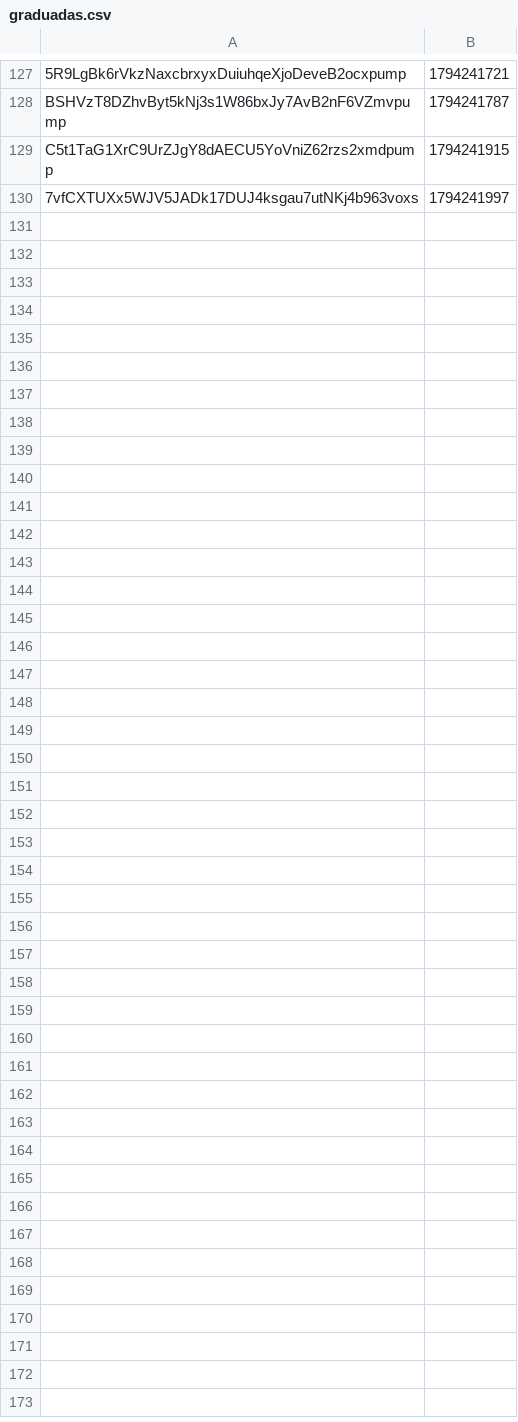
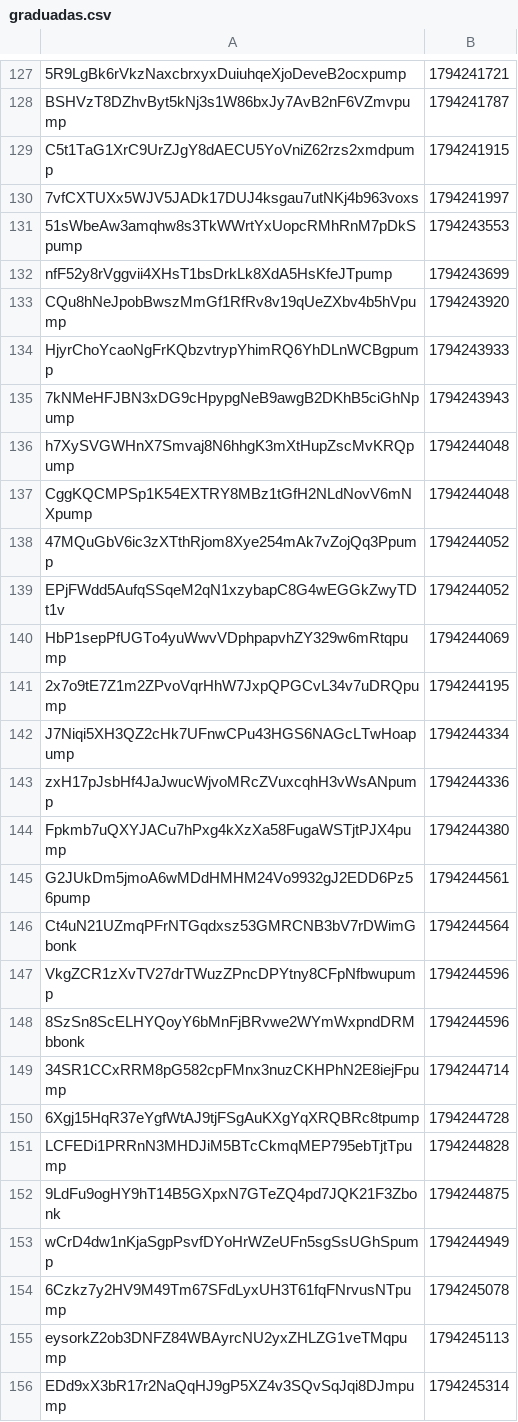
Before and after one commit to organelito23/arturocasas, a CSV file: graduadas.csv, drawn as a sheet; only a part is shown, gaps mark what is left out; the diff names each change by its address in the sheet, - before the commit and + after, or states it on an @@ line.

```diff
--- a/graduadas.csv
+++ b/graduadas.csv
+row 131: 51sWbeAw3amqhw8s3TkWWrtYxUopcRMhRnM7pDkSpump | 1794243553
+row 132: nfF52y8rVggvii4XHsT1bsDrkLk8XdA5HsKfeJTpump | 1794243699
+row 133: CQu8hNeJpobBwszMmGf1RfRv8v19qUeZXbv4b5hVpump | 1794243920
+row 134: HjyrChoYcaoNgFrKQbzvtrypYhimRQ6YhDLnWCBgpump | 1794243933
+row 135: 7kNMeHFJBN3xDG9cHpypgNeB9awgB2DKhB5ciGhNpump | 1794243943
+row 136: h7XySVGWHnX7Smvaj8N6hhgK3mXtHupZscMvKRQpump | 1794244048
+row 137: CggKQCMPSp1K54EXTRY8MBz1tGfH2NLdNovV6mNXpump | 1794244048
+row 138: 47MQuGbV6ic3zXTthRjom8Xye254mAk7vZojQq3Ppump | 1794244052
+row 139: EPjFWdd5AufqSSqeM2qN1xzybapC8G4wEGGkZwyTDt1v | 1794244052
+row 140: HbP1sepPfUGTo4yuWwvVDphpapvhZY329w6mRtqpump | 1794244069
+row 141: 2x7o9tE7Z1m2ZPvoVqrHhW7JxpQPGCvL34v7uDRQpump | 1794244195
+row 142: J7Niqi5XH3QZ2cHk7UFnwCPu43HGS6NAGcLTwHoapump | 1794244334
+row 143: zxH17pJsbHf4JaJwucWjvoMRcZVuxcqhH3vWsANpump | 1794244336
+row 144: Fpkmb7uQXYJACu7hPxg4kXzXa58FugaWSTjtPJX4pump | 1794244380
+row 145: G2JUkDm5jmoA6wMDdHMHM24Vo9932gJ2EDD6Pz56pump | 1794244561
+row 146: Ct4uN21UZmqPFrNTGqdxsz53GMRCNB3bV7rDWimGbonk | 1794244564
+row 147: VkgZCR1zXvTV27drTWuzZPncDPYtny8CFpNfbwupump | 1794244596
+row 148: 8SzSn8ScELHYQoyY6bMnFjBRvwe2WYmWxpndDRMbbonk | 1794244596
+row 149: 34SR1CCxRRM8pG582cpFMnx3nuzCKHPhN2E8iejFpump | 1794244714
+row 150: 6Xgj15HqR37eYgfWtAJ9tjFSgAuKXgYqXRQBRc8tpump | 1794244728
+row 151: LCFEDi1PRRnN3MHDJiM5BTcCkmqMEP795ebTjtTpump | 1794244828
+row 152: 9LdFu9ogHY9hT14B5GXpxN7GTeZQ4pd7JQK21F3Zbonk | 1794244875
+row 153: wCrD4dw1nKjaSgpPsvfDYoHrWZeUFn5sgSsUGhSpump | 1794244949
+row 154: 6Czkz7y2HV9M49Tm67SFdLyxUH3T61fqFNrvusNTpump | 1794245078
+row 155: eysorkZ2ob3DNFZ84WBAyrcNU2yxZHLZG1veTMqpump | 1794245113
+row 156: EDd9xX3bR17r2NaQqHJ9gP5XZ4v3SQvSqJqi8DJmpump | 1794245314
```
Also changed, not shown: 1 other file.
